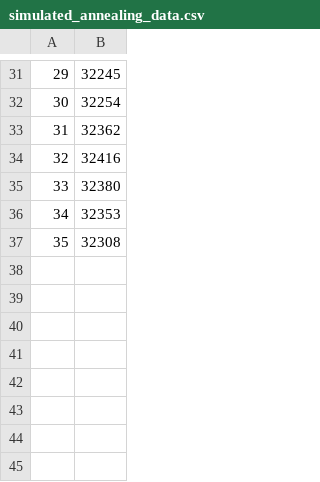
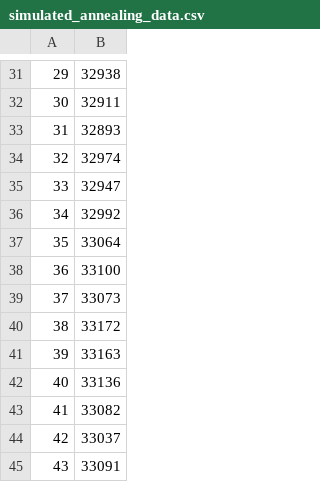
Before and after one commit to persoonmeneer/SmartGrid, a CSV file: simulated_annealing_data.csv, drawn as a sheet; only a part is shown, gaps mark what is left out; the diff covers the shown part only.

```diff
--- a/simulated_annealing_data.csv
+++ b/simulated_annealing_data.csv
@@ -31,7 +31,15 @@
-29,32245
-30,32254
-31,32362
-32,32416
-33,32380
-34,32353
-35,32308
+29,32938
+30,32911
+31,32893
+32,32974
+33,32947
+34,32992
+35,33064
+36,33100
+37,33073
+38,33172
+39,33163
+40,33136
+41,33082
+42,33037
+43,33091
```
Also changed, not shown: 28 edited cells elsewhere in this file, 4 other files.
